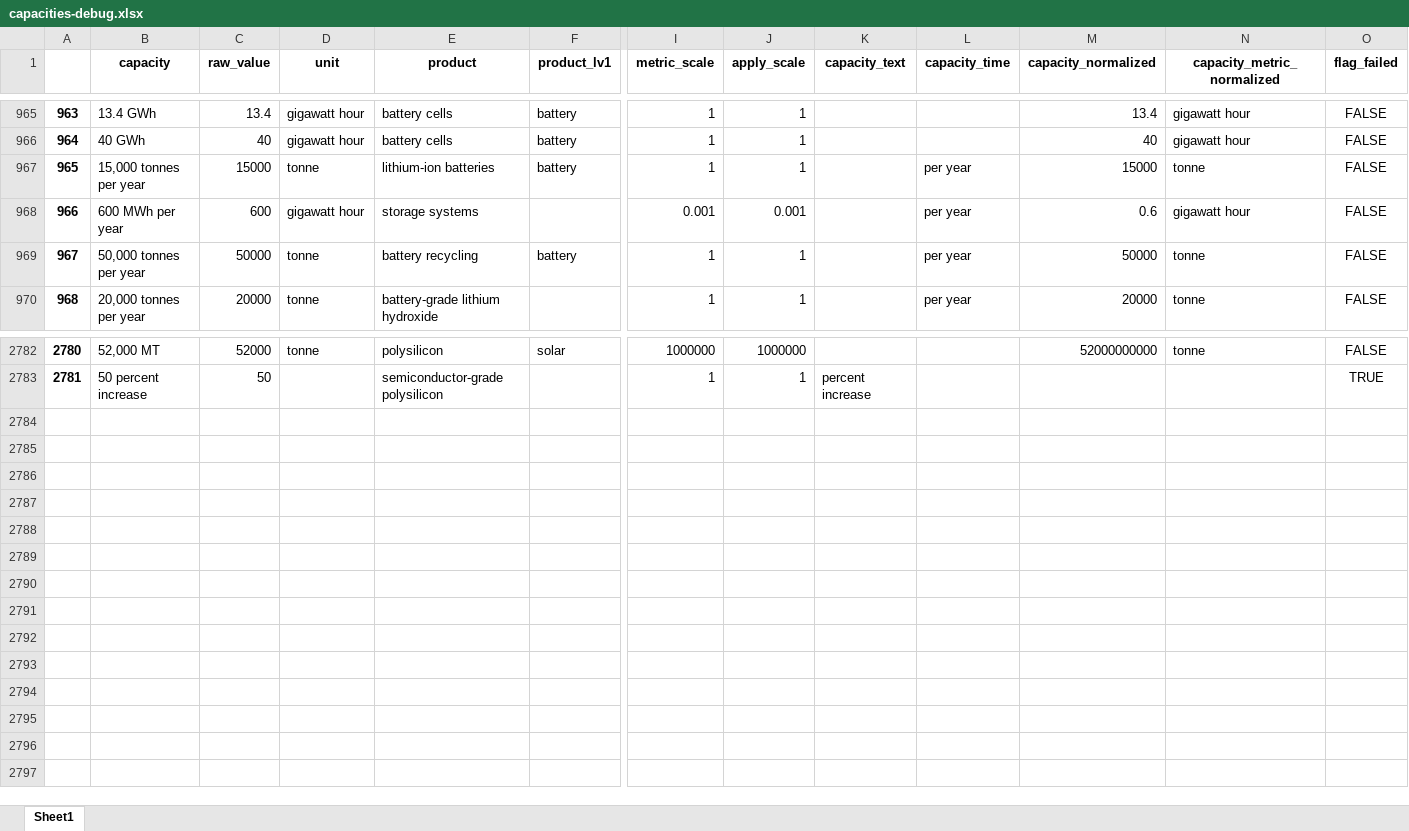
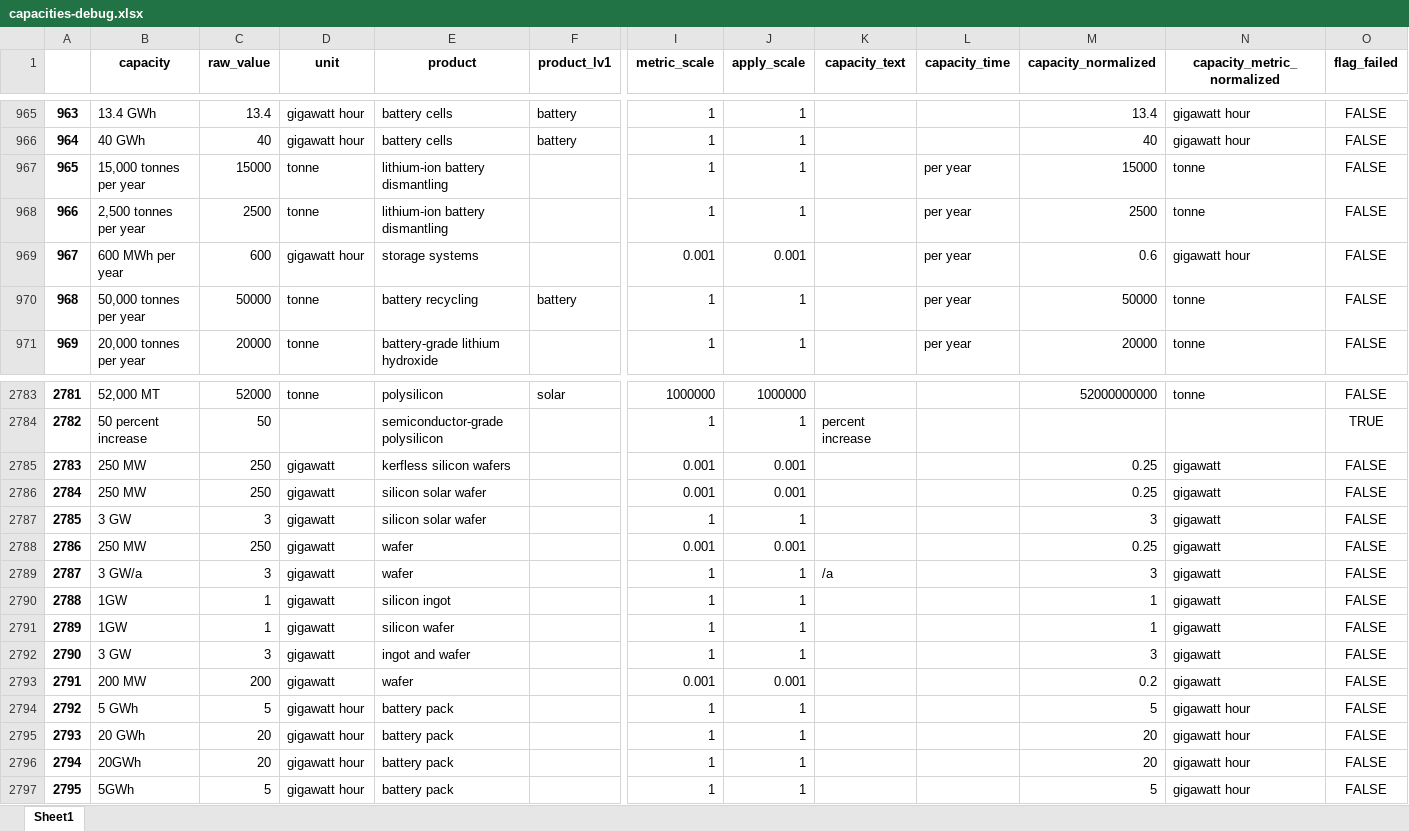
Before and after one commit to benmcwilliams/tuone-core, an Excel workbook: reconcile/storage/output/capacities-debug.xlsx, sheet Sheet1, drawn as a sheet; only a part is shown, gaps mark what is left out; values as stored, in another font and other column widths than the file's, no borders; addresses are those after the commit; rows hold the shown columns only; the diff names each change by its address in the sheet, - before the commit and + after, or states it on an @@ line.

```diff
--- a/reconcile/storage/output/capacities-debug.xlsx (sheet Sheet1)
+++ b/reconcile/storage/output/capacities-debug.xlsx (sheet Sheet1)
-E967 (product): lithium-ion batteries
+E967 (product): lithium-ion battery dismantling
-F967 (product_lv1): battery
+F967 (product_lv1): (empty)
+row 968: 966 | 2,500 tonnes per year | 2500 | tonne | lithium-ion battery dismantling |  | 1 | 1 |  | per year | 2500 | tonne | FALSE
@@ column A renumbered between rows 969 and 2784 @@
+row 2785: 2783 | 250 MW | 250 | gigawatt | kerfless silicon wafers |  | 0.001 | 0.001 |  |  | 0.25 | gigawatt | FALSE
+row 2786: 2784 | 250 MW | 250 | gigawatt | silicon solar wafer |  | 0.001 | 0.001 |  |  | 0.25 | gigawatt | FALSE
+row 2787: 2785 | 3 GW | 3 | gigawatt | silicon solar wafer |  | 1 | 1 |  |  | 3 | gigawatt | FALSE
+row 2788: 2786 | 250 MW | 250 | gigawatt | wafer |  | 0.001 | 0.001 |  |  | 0.25 | gigawatt | FALSE
+row 2789: 2787 | 3 GW/a | 3 | gigawatt | wafer |  | 1 | 1 | /a |  | 3 | gigawatt | FALSE
+row 2790: 2788 | 1GW | 1 | gigawatt | silicon ingot |  | 1 | 1 |  |  | 1 | gigawatt | FALSE
+row 2791: 2789 | 1GW | 1 | gigawatt | silicon wafer |  | 1 | 1 |  |  | 1 | gigawatt | FALSE
+row 2792: 2790 | 3 GW | 3 | gigawatt | ingot and wafer |  | 1 | 1 |  |  | 3 | gigawatt | FALSE
+row 2793: 2791 | 200 MW | 200 | gigawatt | wafer |  | 0.001 | 0.001 |  |  | 0.2 | gigawatt | FALSE
+row 2794: 2792 | 5 GWh | 5 | gigawatt hour | battery pack |  | 1 | 1 |  |  | 5 | gigawatt hour | FALSE
+row 2795: 2793 | 20 GWh | 20 | gigawatt hour | battery pack |  | 1 | 1 |  |  | 20 | gigawatt hour | FALSE
+row 2796: 2794 | 20GWh | 20 | gigawatt hour | battery pack |  | 1 | 1 |  |  | 20 | gigawatt hour | FALSE
+row 2797: 2795 | 5GWh | 5 | gigawatt hour | battery pack |  | 1 | 1 |  |  | 5 | gigawatt hour | FALSE
```
Also changed, not shown: reconcile/storage/output/factory-technological-clean-capacities.xlsx, reconcile/storage/output/factory-technological.xlsx, 12 other files.
